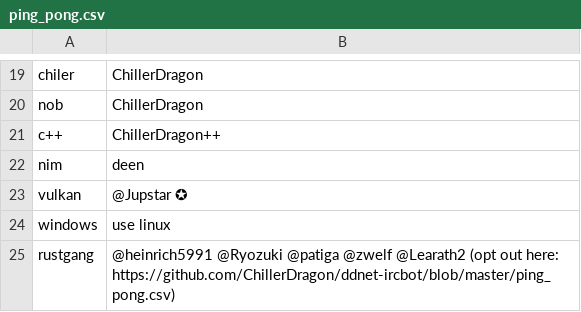
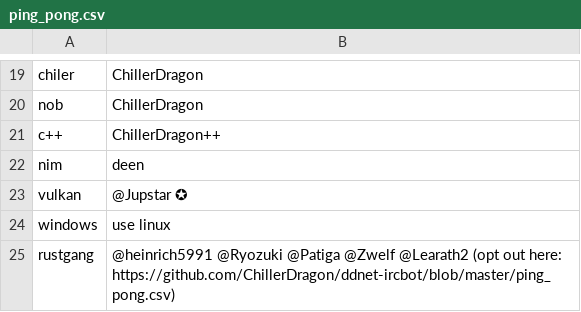
Before and after one commit to ChillerDragon/ddnet-ircbot, a CSV file: ping_pong.csv, drawn as a sheet; only a part is shown, gaps mark what is left out.

Commit message:
fix

```diff
--- a/ping_pong.csv
+++ b/ping_pong.csv
@@ -24,2 +24,2 @@ vulkan, @Jupstar ✪
 windows, use linux
-rustgang, @heinrich5991 @Ryozuki @patiga @zwelf @Learath2 (opt out here: https://github.com/ChillerDragon/ddnet-ircbot/blob/master/ping_pong.csv)
+rustgang, @heinrich5991 @Ryozuki @Patiga @Zwelf @Learath2 (opt out here: https://github.com/ChillerDragon/ddnet-ircbot/blob/master/ping_pong.csv)
```
